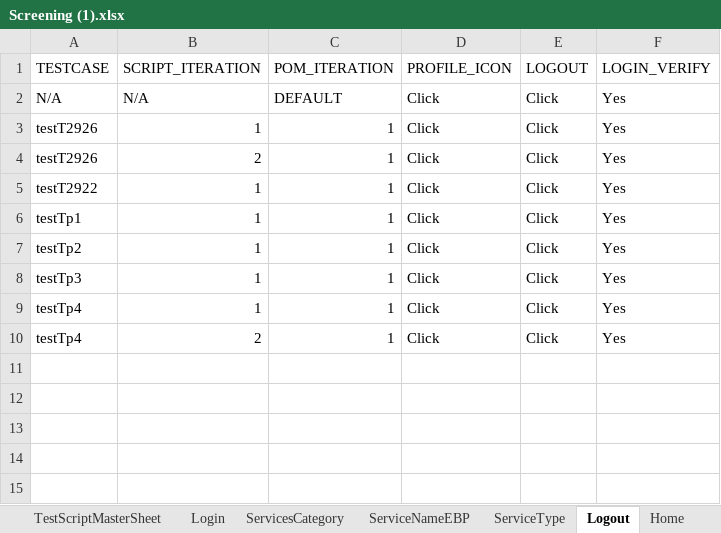
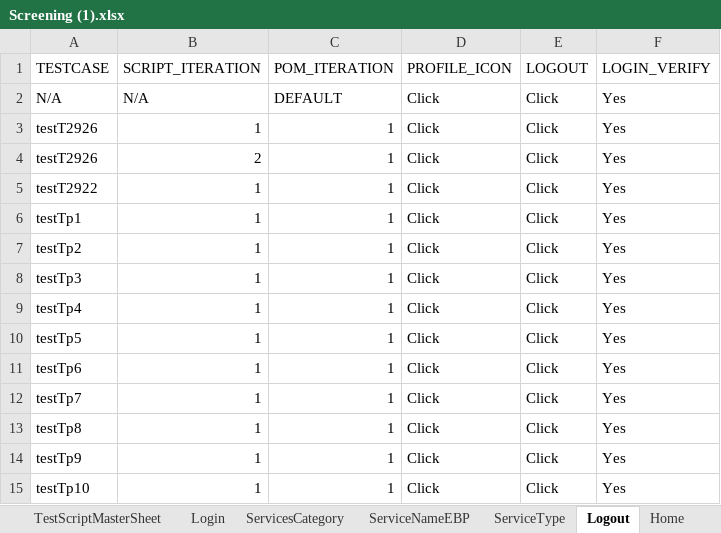
Before and after one commit to Yaswanthkumar-Naidu/TestDataExcel, an Excel workbook: Screening (1).xlsx, sheet Logout, drawn as a sheet; values as stored, in another font and other column widths than the file's, no borders; the diff names each change by its address in the sheet, - before the commit and + after, or states it on an @@ line.

```diff
--- a/Screening (1).xlsx (sheet Logout)
+++ b/Screening (1).xlsx (sheet Logout)
-A10 (TESTCASE): testTp4
+A10 (TESTCASE): testTp5
-B10 (SCRIPT_ITERATION): 2
+B10 (SCRIPT_ITERATION): 1
+row 11: testTp6 | 1 | 1 | Click | Click | Yes
+row 12: testTp7 | 1 | 1 | Click | Click | Yes
+row 13: testTp8 | 1 | 1 | Click | Click | Yes
+row 14: testTp9 | 1 | 1 | Click | Click | Yes
+row 15: testTp10 | 1 | 1 | Click | Click | Yes
```
Also changed, not shown: sheet Login, sheet Home.
